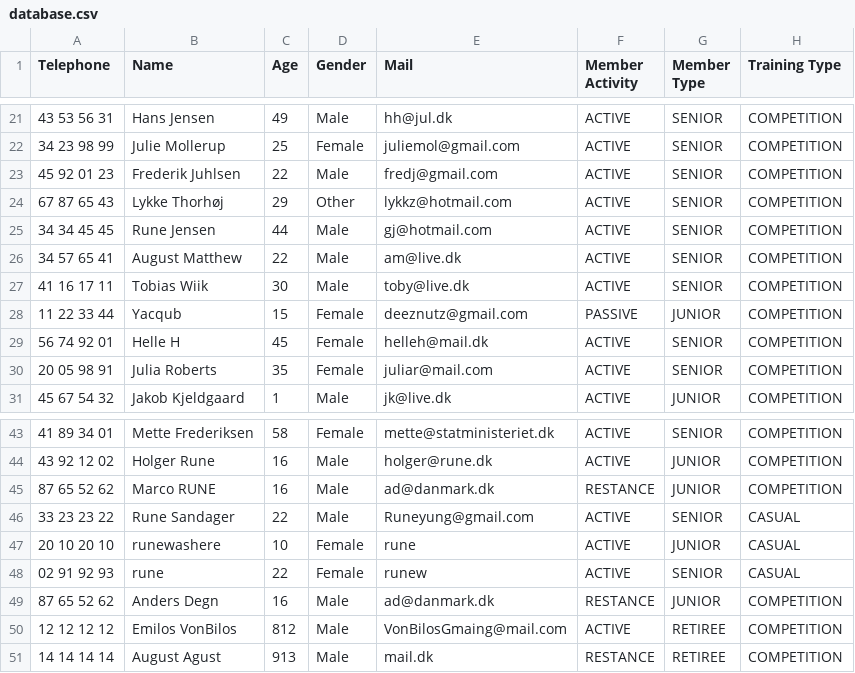
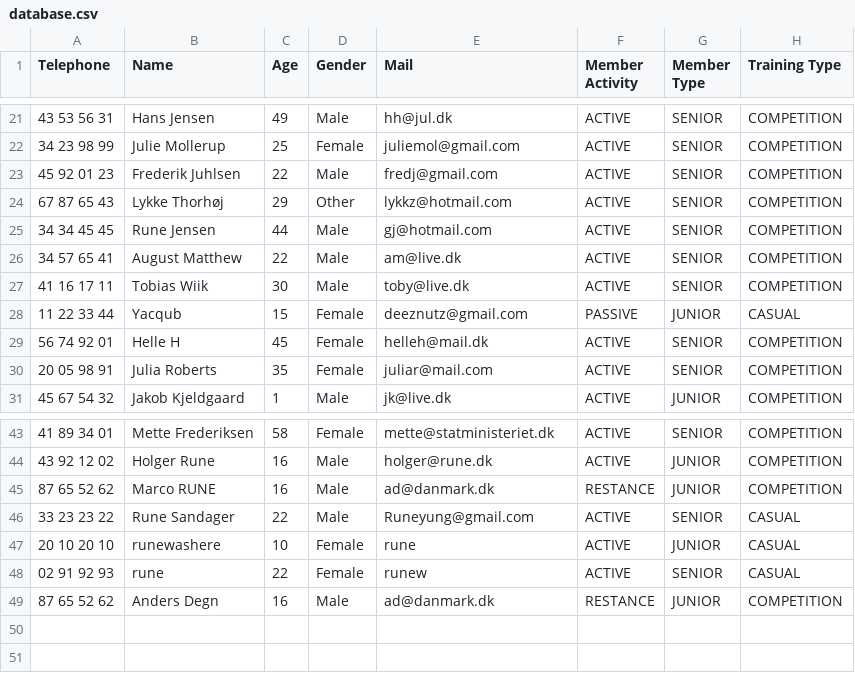
Before and after one commit to Runejy/Delfinen, a CSV file: src/Files/database.csv, drawn as a sheet; only a part is shown, gaps mark what is left out.

```diff
--- a/src/Files/database.csv
+++ b/src/Files/database.csv
@@ -27,3 +27,3 @@ Telephone,Name,Age,Gender,Mail,Member Activity,Member Type,Training Type
 41 16 17 11,Tobias Wiik,30,Male,toby@live.dk,ACTIVE,SENIOR,COMPETITION
-11 22 33 44,Yacqub,15,Female,deeznutz@gmail.com,PASSIVE,JUNIOR,COMPETITION
+11 22 33 44,Yacqub,15,Female,deeznutz@gmail.com,PASSIVE,JUNIOR,CASUAL
 56 74 92 01,Helle H,45,Female,helleh@mail.dk,ACTIVE,SENIOR,COMPETITION
@@ -49,3 +49 @@ Telephone,Name,Age,Gender,Mail,Member Activity,Member Type,Training Type
 87 65 52 62,Anders Degn,16,Male,ad@danmark.dk,RESTANCE,JUNIOR,COMPETITION
-12 12 12 12,Emilos VonBilos,812,Male,VonBilosGmaing@mail.com,ACTIVE,RETIREE,COMPETITION
-14 14 14 14,August Agust,913,Male,mail.dk,RESTANCE,RETIREE,COMPETITION
```
Also changed, not shown: 5 other files.
